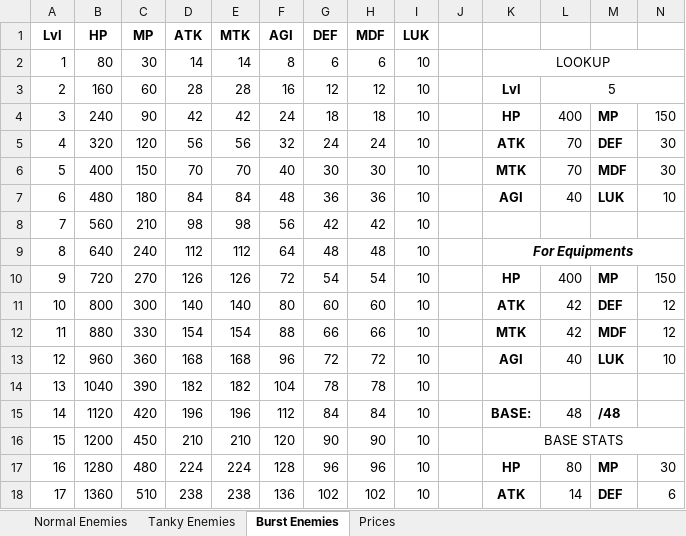
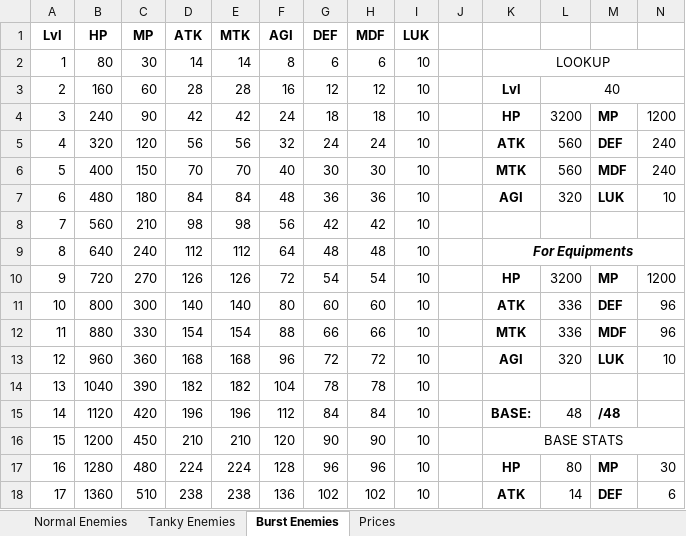
Before and after one commit to acailuv/EdenCrystal_RPG, an Excel workbook: Scales.xlsx, sheet Burst Enemies, drawn as a sheet; only a part is shown; values as stored, in another font and other column widths than the file's, no borders; the diff names each change by its address in the sheet, - before the commit and + after, or states it on an @@ line.

```diff
--- a/Scales.xlsx (sheet Burst Enemies)
+++ b/Scales.xlsx (sheet Burst Enemies)
-L3: 5
+L3: 40
-L4: 400
+L4: 3200
-N4: 150
+N4: 1200
-L5:L6: 70
+L5:L6: 560
-N5:N6: 30
+N5:N6: 240
-L7: 40
+L7: 320
-L10: 400
+L10: 3200
-N10: 150
+N10: 1200
-L11:L12: 42
+L11:L12: 336
-N11:N12: 12
+N11:N12: 96
-L13: 40
+L13: 320
```
Also changed, not shown: sheet Normal Enemies, sheet Tanky Enemies, 26 other files.
